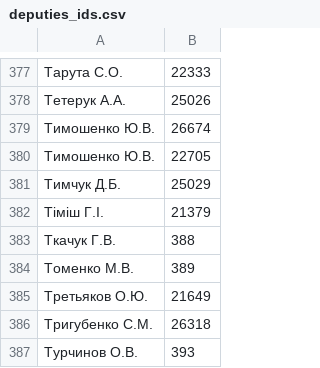
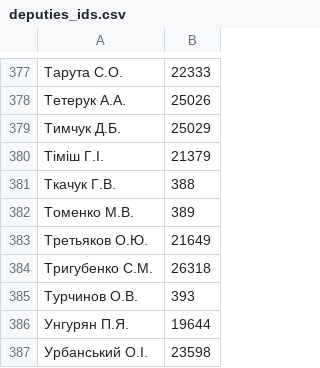
Before and after one commit to chesnolabs/voting, a CSV file: deputies_ids.csv, drawn as a sheet; only a part is shown, gaps mark what is left out; the shorter side is filled out with more unchanged rows.

```diff
--- a/deputies_ids.csv
+++ b/deputies_ids.csv
@@ -378,4 +378,2 @@
 Тетерук А.А.,25026
-Тимошенко Ю.В.,26674
-Тимошенко Ю.В.,22705
 Тимчук Д.Б.,25029
```
Also changed, not shown: 1 other file.
